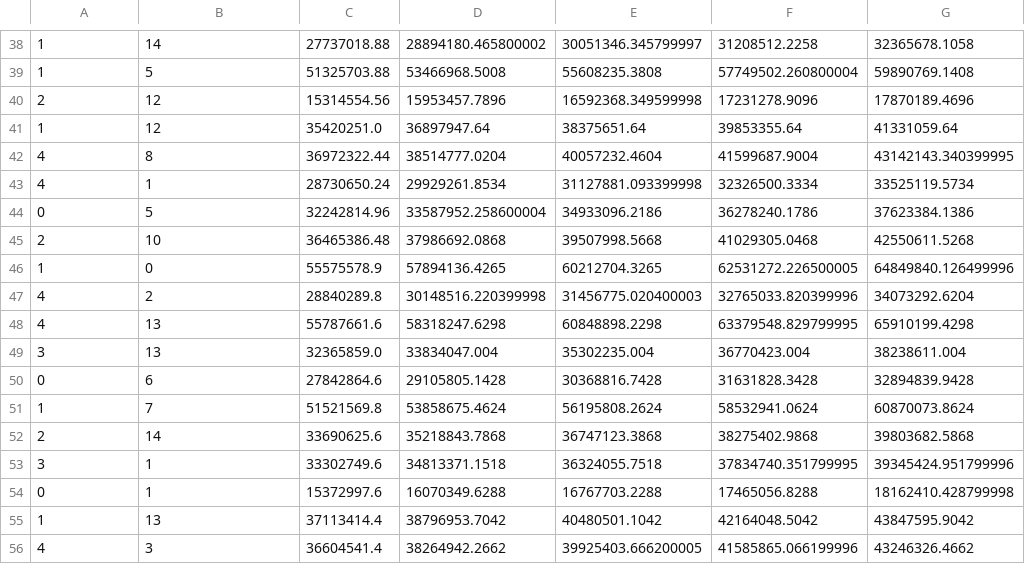
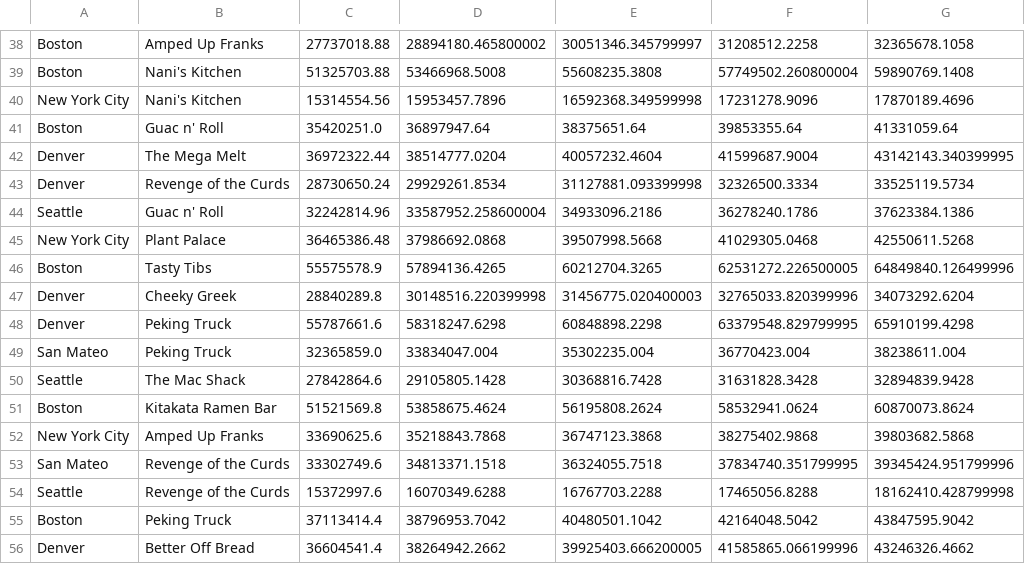
Before and after one commit to AletheaChan/Streamlit, a CSV file: fs_alethea.csv, drawn as a sheet; only a part is shown, gaps mark what is left out; the diff covers the shown part only; the diff names each change by its address in the sheet, - before the commit and + after, or states it on an @@ line.

```diff
--- a/fs_alethea.csv
+++ b/fs_alethea.csv
-A38:A39: 1
+A38:A39: Boston
-B38: 14
+B38: Amped Up Franks
-B39: 5
+B39: Nani's Kitchen
-A40: 2
+A40: New York City
-B40: 12
+B40: Nani's Kitchen
-A41: 1
+A41: Boston
-B41: 12
+B41: Guac n' Roll
-A42:A43: 4
+A42:A43: Denver
-B42: 8
+B42: The Mega Melt
-B43: 1
+B43: Revenge of the Curds
-A44: 0
+A44: Seattle
-B44: 5
+B44: Guac n' Roll
-A45: 2
+A45: New York City
-B45: 10
+B45: Plant Palace
-A46: 1
+A46: Boston
-B46: 0
+B46: Tasty Tibs
-A47:A48: 4
+A47:A48: Denver
-B47: 2
+B47: Cheeky Greek
-B48:B49: 13
+B48:B49: Peking Truck
-A49: 3
+A49: San Mateo
-A50: 0
+A50: Seattle
-B50: 6
+B50: The Mac Shack
-A51: 1
+A51: Boston
-B51: 7
+B51: Kitakata Ramen Bar
-A52: 2
+A52: New York City
-B52: 14
+B52: Amped Up Franks
-A53: 3
+A53: San Mateo
-B53:B54: 1
+B53:B54: Revenge of the Curds
-A54: 0
+A54: Seattle
-A55: 1
+A55: Boston
-B55: 13
+B55: Peking Truck
-A56: 4
+A56: Denver
-B56: 3
+B56: Better Off Bread
```
Also changed, not shown: 2 added rows, 2 removed rows and 108 edited cells elsewhere in this file.
